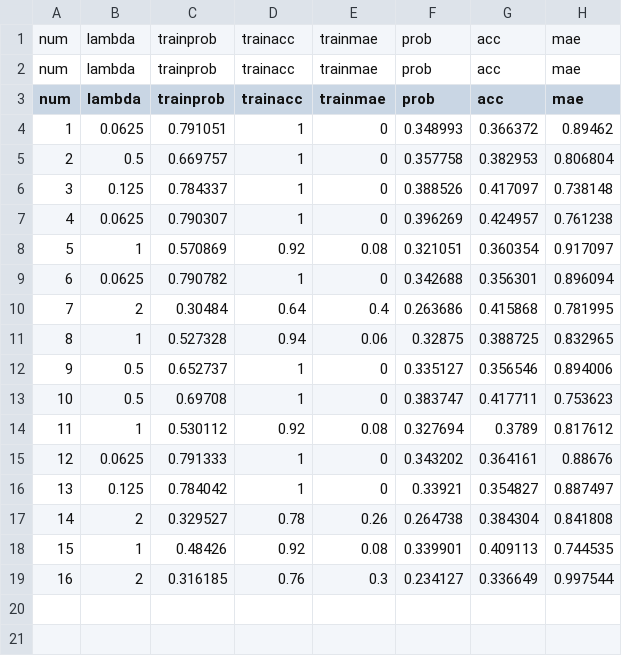
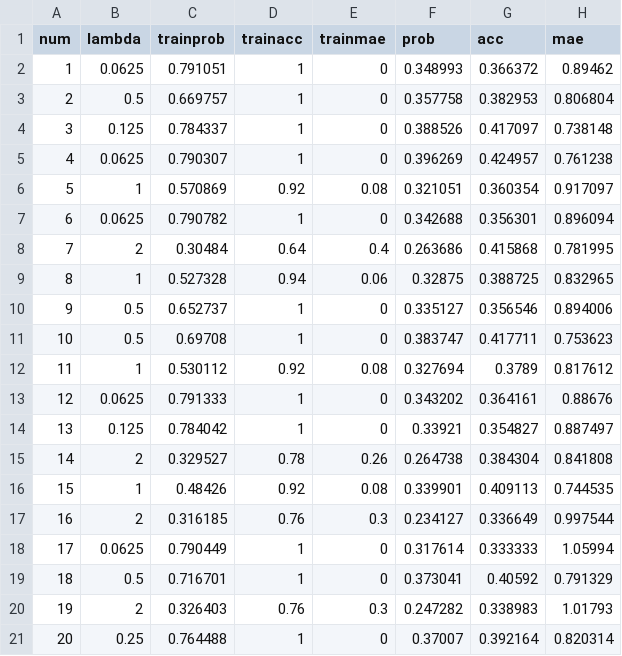
Before and after one commit to Matsushima-lab/FLSA, a CSV file: tvaclm_exp2/discretized-regression/10bins/bank1-10.csv, drawn as a sheet.

```diff
--- a/tvaclm_exp2/discretized-regression/10bins/bank1-10.csv
+++ b/tvaclm_exp2/discretized-regression/10bins/bank1-10.csv
@@ -1,3 +1 @@
-num,lambda,trainprob,trainacc,trainmae,prob,acc,mae
-num,lambda,trainprob,trainacc,trainmae,prob,acc,mae
 num,lambda,trainprob,trainacc,trainmae,prob,acc,mae
@@ -19 +17,5 @@ num,lambda,trainprob,trainacc,trainmae,prob,acc,mae
 16,2,0.316185,0.76,0.3,0.234127,0.336649,0.997544
+17,0.0625,0.790449,1,0,0.317614,0.333333,1.05994
+18,0.5,0.716701,1,0,0.373041,0.40592,0.791329
+19,2,0.326403,0.76,0.3,0.247282,0.338983,1.01793
+20,0.25,0.764488,1,0,0.37007,0.392164,0.820314
```
Also changed, not shown: tvaclm_exp2/bigdata/wlb.csv, tvaclm_exp2/discretized-regression/5bins/abalone.csv, 11 other files.
